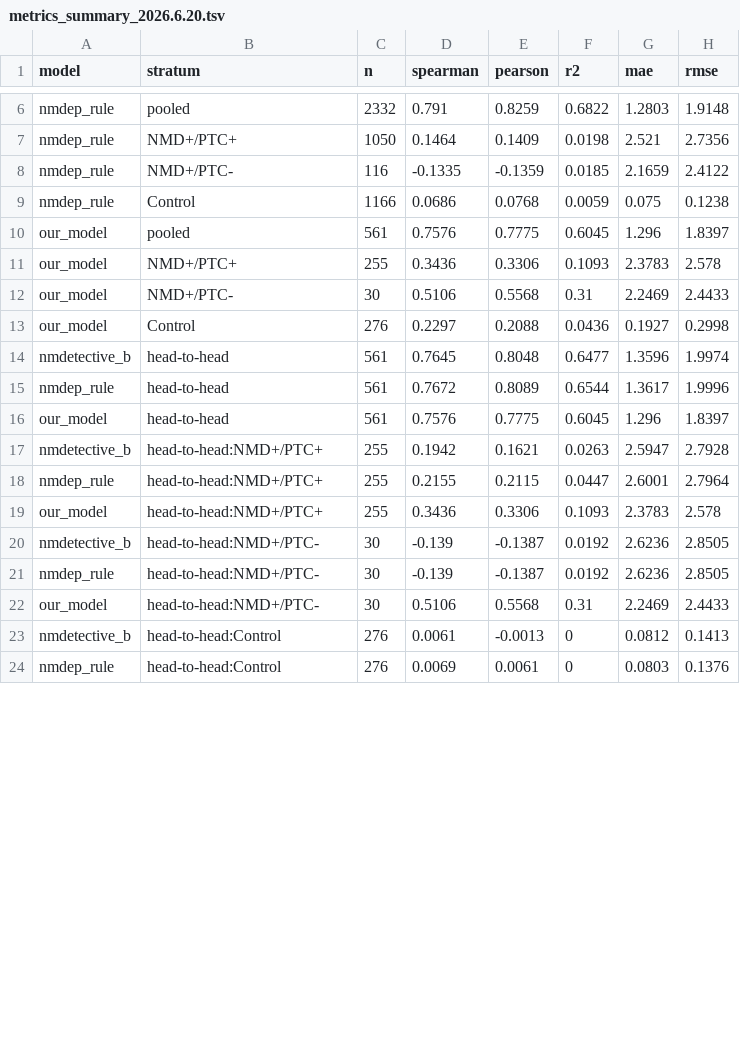
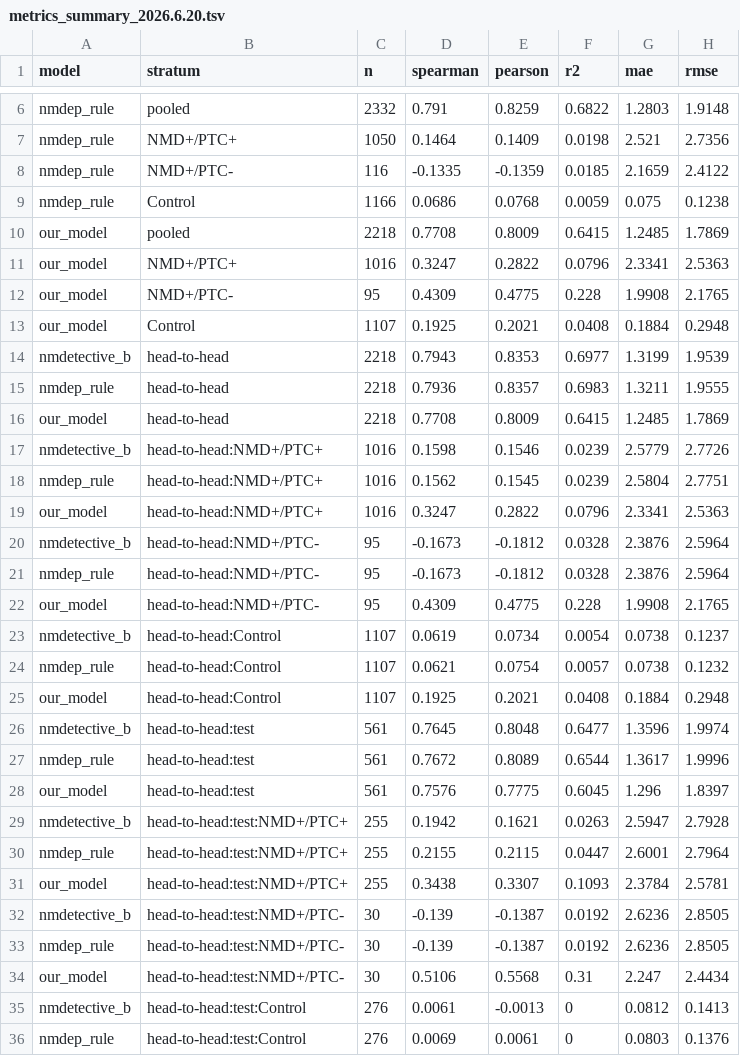
Before and after one commit to peter4244/nmd_isopair_analysis, a TSV file: code/nmd_predictor_comparison/metrics_summary_2026.6.20.tsv, drawn as a sheet; only a part is shown, gaps mark what is left out; the diff covers the shown part only.

Commit message:
Broaden model comparison to full-cohort predictions (n=2,218; 4× larger)
Source predictions from the full-cohort run_infer_all.py output
(split="all") instead of the test-only file. Head-to-head intersection
grows from 561 → 2,218 isoforms (NMD+/PTC+ 1,016; NMD+/PTC− 95;
Control 1,107).

- 01_extract_our_isoforms.R: switch PREDS to predictions_all_atg500_stop500.tsv;
  carry h5_split through the cohort table.
- 04_compute_metrics.R: add test-only sensitivity slice (head-to-head
  restricted to H5 split == "test") so train-overlap inflation can be
  ruled out per subclass.
- Figure + legend updated: pooled Spearman ≈0.77–0.79 across all three
  models; within-subclass our model retains 0.32 (PTC+), 0.43 (PTC−),
  0.19 (Control) vs rule-based models at 0.16 / −0.17 / 0.06.
- Test-only sensitivity confirms the within-subclass pattern (0.34 /
  0.51 / 0.23 for our model) is not a train-overlap artifact.

```diff
--- a/code/nmd_predictor_comparison/metrics_summary_2026.6.20.tsv
+++ b/code/nmd_predictor_comparison/metrics_summary_2026.6.20.tsv
@@ -9,16 +9,28 @@ nmdep_rule	NMD+/PTC-	116	-0.1335	-0.1359	0.0185	2.1659	2.4122
 nmdep_rule	Control	1166	0.0686	0.0768	0.0059	0.075	0.1238
-our_model	pooled	561	0.7576	0.7775	0.6045	1.296	1.8397
-our_model	NMD+/PTC+	255	0.3436	0.3306	0.1093	2.3783	2.578
-our_model	NMD+/PTC-	30	0.5106	0.5568	0.31	2.2469	2.4433
-our_model	Control	276	0.2297	0.2088	0.0436	0.1927	0.2998
-nmdetective_b	head-to-head	561	0.7645	0.8048	0.6477	1.3596	1.9974
-nmdep_rule	head-to-head	561	0.7672	0.8089	0.6544	1.3617	1.9996
-our_model	head-to-head	561	0.7576	0.7775	0.6045	1.296	1.8397
-nmdetective_b	head-to-head:NMD+/PTC+	255	0.1942	0.1621	0.0263	2.5947	2.7928
-nmdep_rule	head-to-head:NMD+/PTC+	255	0.2155	0.2115	0.0447	2.6001	2.7964
-our_model	head-to-head:NMD+/PTC+	255	0.3436	0.3306	0.1093	2.3783	2.578
-nmdetective_b	head-to-head:NMD+/PTC-	30	-0.139	-0.1387	0.0192	2.6236	2.8505
-nmdep_rule	head-to-head:NMD+/PTC-	30	-0.139	-0.1387	0.0192	2.6236	2.8505
-our_model	head-to-head:NMD+/PTC-	30	0.5106	0.5568	0.31	2.2469	2.4433
-nmdetective_b	head-to-head:Control	276	0.0061	-0.0013	0	0.0812	0.1413
-nmdep_rule	head-to-head:Control	276	0.0069	0.0061	0	0.0803	0.1376
+our_model	pooled	2218	0.7708	0.8009	0.6415	1.2485	1.7869
+our_model	NMD+/PTC+	1016	0.3247	0.2822	0.0796	2.3341	2.5363
+our_model	NMD+/PTC-	95	0.4309	0.4775	0.228	1.9908	2.1765
+our_model	Control	1107	0.1925	0.2021	0.0408	0.1884	0.2948
+nmdetective_b	head-to-head	2218	0.7943	0.8353	0.6977	1.3199	1.9539
+nmdep_rule	head-to-head	2218	0.7936	0.8357	0.6983	1.3211	1.9555
+our_model	head-to-head	2218	0.7708	0.8009	0.6415	1.2485	1.7869
+nmdetective_b	head-to-head:NMD+/PTC+	1016	0.1598	0.1546	0.0239	2.5779	2.7726
+nmdep_rule	head-to-head:NMD+/PTC+	1016	0.1562	0.1545	0.0239	2.5804	2.7751
+our_model	head-to-head:NMD+/PTC+	1016	0.3247	0.2822	0.0796	2.3341	2.5363
+nmdetective_b	head-to-head:NMD+/PTC-	95	-0.1673	-0.1812	0.0328	2.3876	2.5964
+nmdep_rule	head-to-head:NMD+/PTC-	95	-0.1673	-0.1812	0.0328	2.3876	2.5964
+our_model	head-to-head:NMD+/PTC-	95	0.4309	0.4775	0.228	1.9908	2.1765
+nmdetective_b	head-to-head:Control	1107	0.0619	0.0734	0.0054	0.0738	0.1237
+nmdep_rule	head-to-head:Control	1107	0.0621	0.0754	0.0057	0.0738	0.1232
+our_model	head-to-head:Control	1107	0.1925	0.2021	0.0408	0.1884	0.2948
+nmdetective_b	head-to-head:test	561	0.7645	0.8048	0.6477	1.3596	1.9974
+nmdep_rule	head-to-head:test	561	0.7672	0.8089	0.6544	1.3617	1.9996
+our_model	head-to-head:test	561	0.7576	0.7775	0.6045	1.296	1.8397
+nmdetective_b	head-to-head:test:NMD+/PTC+	255	0.1942	0.1621	0.0263	2.5947	2.7928
+nmdep_rule	head-to-head:test:NMD+/PTC+	255	0.2155	0.2115	0.0447	2.6001	2.7964
+our_model	head-to-head:test:NMD+/PTC+	255	0.3438	0.3307	0.1093	2.3784	2.5781
+nmdetective_b	head-to-head:test:NMD+/PTC-	30	-0.139	-0.1387	0.0192	2.6236	2.8505
+nmdep_rule	head-to-head:test:NMD+/PTC-	30	-0.139	-0.1387	0.0192	2.6236	2.8505
+our_model	head-to-head:test:NMD+/PTC-	30	0.5106	0.5568	0.31	2.247	2.4434
+nmdetective_b	head-to-head:test:Control	276	0.0061	-0.0013	0	0.0812	0.1413
+nmdep_rule	head-to-head:test:Control	276	0.0069	0.0061	0	0.0803	0.1376
```
Also changed, not shown: 5 edited cells elsewhere in this file, 9 other files.
